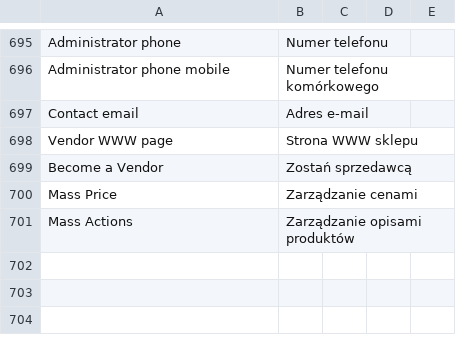
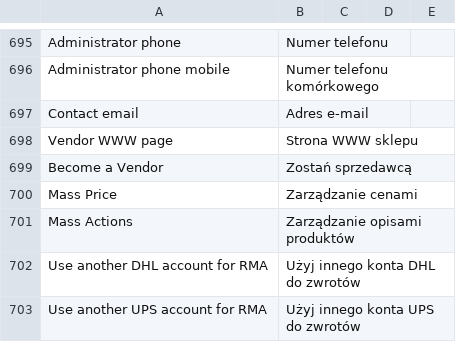
Before and after one commit to stanislawantoniak/maax, a CSV file: app/locale/pl_PL/Unirgy_Dropship.csv, drawn as a sheet; only a part is shown, gaps mark what is left out; the diff names each change by its address in the sheet, - before the commit and + after, or states it on an @@ line.

Commit message:
transl

```diff
--- a/app/locale/pl_PL/Unirgy_Dropship.csv
+++ b/app/locale/pl_PL/Unirgy_Dropship.csv
+row 702: Use another DHL account for RMA | Użyj innego konta DHL do zwrotów
+row 703: Use another UPS account for RMA | Użyj innego konta UPS do zwrotów
```
